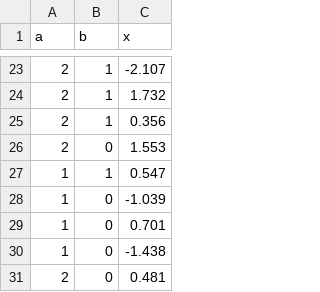
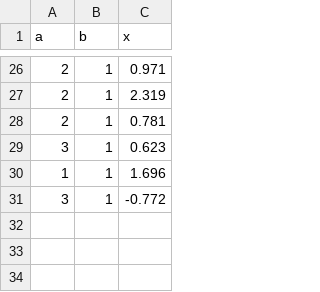
Before and after one commit to thomas-u-grund/nwcommands, a CSV file: dev/E3/und_a_nodes.csv, drawn as a sheet; only a part is shown, gaps mark what is left out; the diff covers the shown part only.

```diff
--- a/dev/E3/und_a_nodes.csv
+++ b/dev/E3/und_a_nodes.csv
@@ -23,9 +26,6 @@
-2,1,-2.107
-2,1,1.732
-2,1,0.356
-2,0,1.553
-1,1,0.547
-1,0,-1.039
-1,0,0.701
-1,0,-1.438
-2,0,0.481
+2,1,0.971
+2,1,2.319
+2,1,0.781
+3,1,0.623
+1,1,1.696
+3,1,-0.772
```
Also changed, not shown: 13 added rows, 10 removed rows and 11 edited cells elsewhere in this file, dev/E3/dir_a_nodes.csv, dev/E3/dir_b_nodes.csv, 24 other files.
